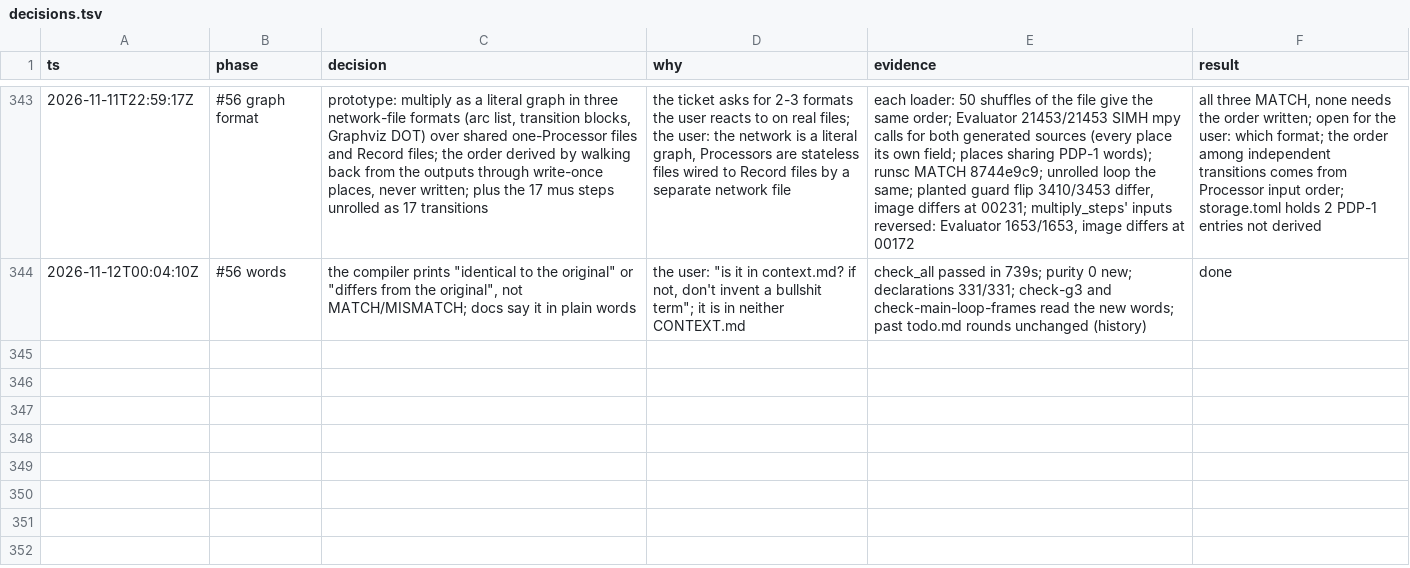
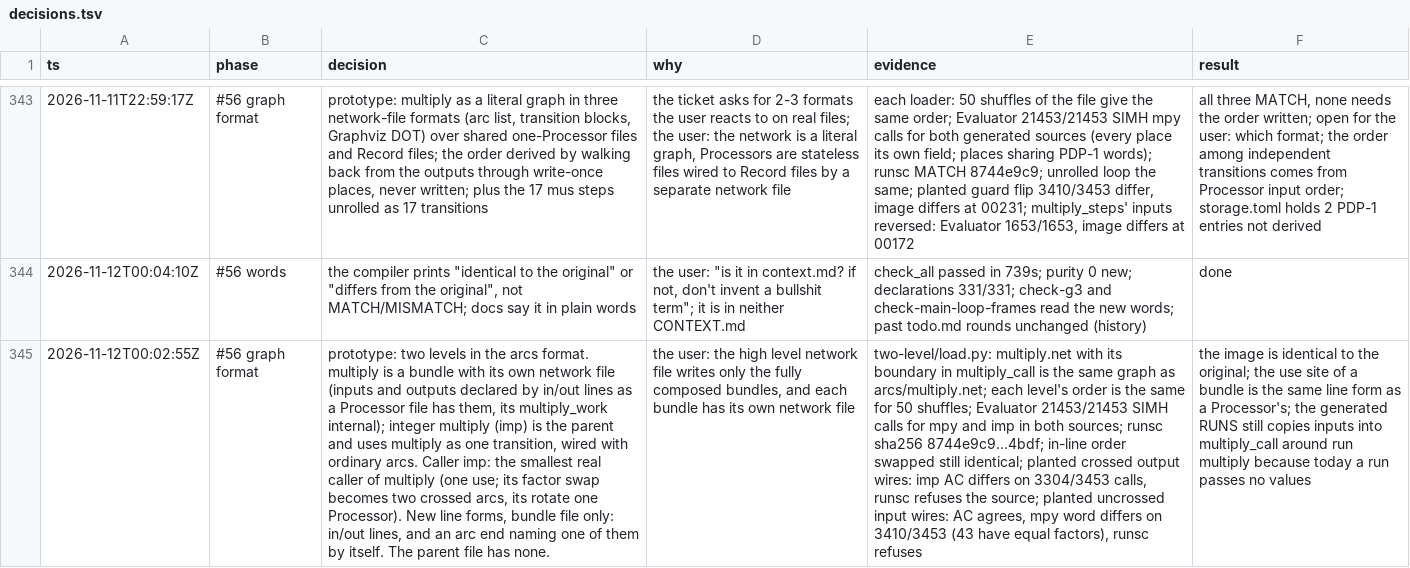
Before and after one commit to wScottSh/runs-spacewar, a TSV file: docs/decisions.tsv, drawn as a sheet; only a part is shown, gaps mark what is left out; the diff names each change by its address in the sheet, - before the commit and + after, or states it on an @@ line.

```diff
--- a/docs/decisions.tsv
+++ b/docs/decisions.tsv
+row 345: 2026-11-12T00:02:55Z | #56 graph format | prototype: two levels in the arcs format. multiply is a bundle with its own network file (inputs and outputs declared by in/out lines as a Processor file has them, its multiply_work internal); integer multiply (imp) is the parent and uses multiply as one transition, wired with ordinary arcs. Caller imp: the smallest real caller of multiply (one use; its factor swap becomes two crossed arcs, its rotate one Processor). New line forms, bundle file only: in/out lines, and an arc end naming one of them by itself. The parent file has none. | the user: the high level network file writes only the fully composed bundles, and each bundle has its own network file | two-level/load.py: multiply.net with its boundary in multiply_call is the same graph as arcs/multiply.net; each level's order is the same for 50 shuffles; Evaluator 21453/21453 SIMH calls for mpy and imp in both sources; runsc sha256 8744e9c9...4bdf; in-line order swapped still identical; planted crossed output wires: imp AC differs on 3304/3453 calls, runsc refuses the source; planted uncrossed input wires: AC agrees, mpy word differs on 3410/3453 (43 have equal factors), runsc refuses | the image is identical to the original; the use site of a bundle is the same line form as a Processor's; the generated RUNS still copies inputs into multiply_call around run multiply because today a run passes no values
```
Also changed, not shown: 8 other files.
